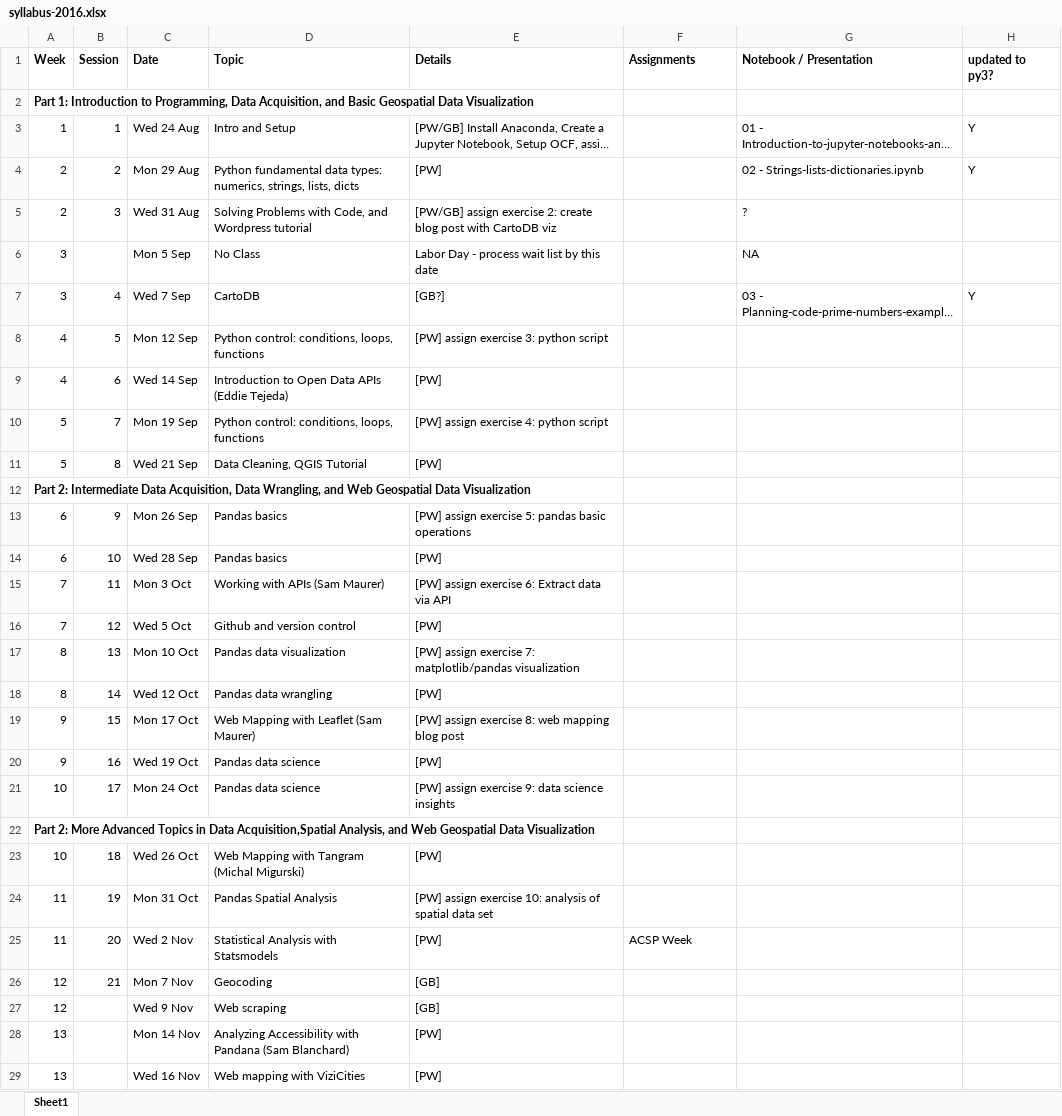
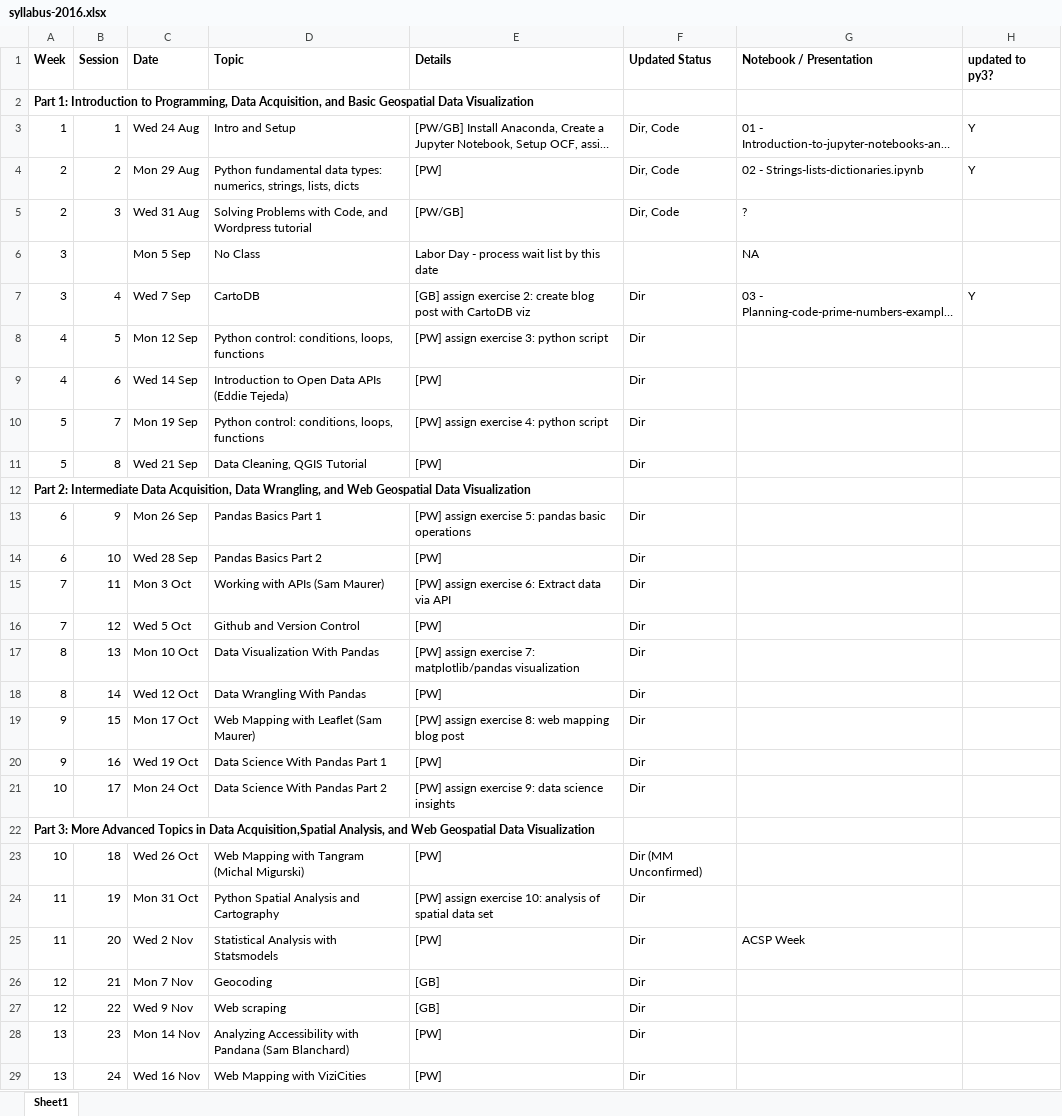
Before and after one commit to waddell/urban-informatics-and-visualization, an Excel workbook: syllabus-2016.xlsx, sheet Sheet1, drawn as a sheet; only a part is shown; long unchanged cells end in …; values as stored, in another font and other column widths than the file's, no borders; the diff covers the shown part only; the diff names each change by its address in the sheet, - before the commit and + after, or states it on an @@ line.

```diff
--- a/syllabus-2016.xlsx (sheet Sheet1)
+++ b/syllabus-2016.xlsx (sheet Sheet1)
-F1: Assignments
+F1: Updated Status
-F3:F5 (Updated Status): (empty)
+F3:F5 (Updated Status): Dir, Code
-E5 (Details): [PW/GB] assign exercise 2: create blog post with CartoDB viz
+E5 (Details): [PW/GB]
-E7 (Details): [GB?]
+E7 (Details): [GB] assign exercise 2: create blog post with CartoDB viz
-F7:F11 (Updated Status): (empty)
+F7:F11 (Updated Status): Dir
-D13 (Topic): Pandas basics
+D13 (Topic): Pandas Basics Part 1
-F13:F21 (Updated Status): (empty)
+F13:F21 (Updated Status): Dir
-D14 (Topic): Pandas basics
+D14 (Topic): Pandas Basics Part 2
-D16 (Topic): Github and version control
+D16 (Topic): Github and Version Control
-D17 (Topic): Pandas data visualization
+D17 (Topic): Data Visualization With Pandas
-D18 (Topic): Pandas data wrangling
+D18 (Topic): Data Wrangling With Pandas
-D20 (Topic): Pandas data science
+D20 (Topic): Data Science With Pandas Part 1
-D21 (Topic): Pandas data science
+D21 (Topic): Data Science With Pandas Part 2
-A22 (Week): Part 2: More Advanced…
+A22 (Week): Part 3: More Advanced…
-F23 (Updated Status): (empty)
+F23 (Updated Status): Dir (MM Unconfirmed)
-D24 (Topic): Pandas Spatial Analysis
+D24 (Topic): Python Spatial Analysis and Cartography
-F24 (Updated Status): (empty)
+F24 (Updated Status): Dir
-F25 (Updated Status): ACSP Week
+F25 (Updated Status): Dir
-G25 (Notebook / Presentation): (empty)
+G25 (Notebook / Presentation): ACSP Week
-F26:F29 (Updated Status): (empty)
+F26:F29 (Updated Status): Dir
-B27 (Session): (empty)
+B27 (Session): 22
-B28 (Session): (empty)
+B28 (Session): 23
-B29 (Session): (empty)
+B29 (Session): 24
-D29 (Topic): Web mapping with ViziCities
+D29 (Topic): Web Mapping with ViziCities
```
Also changed, not shown: 8 edited cells elsewhere in this sheet, 34 other files.
